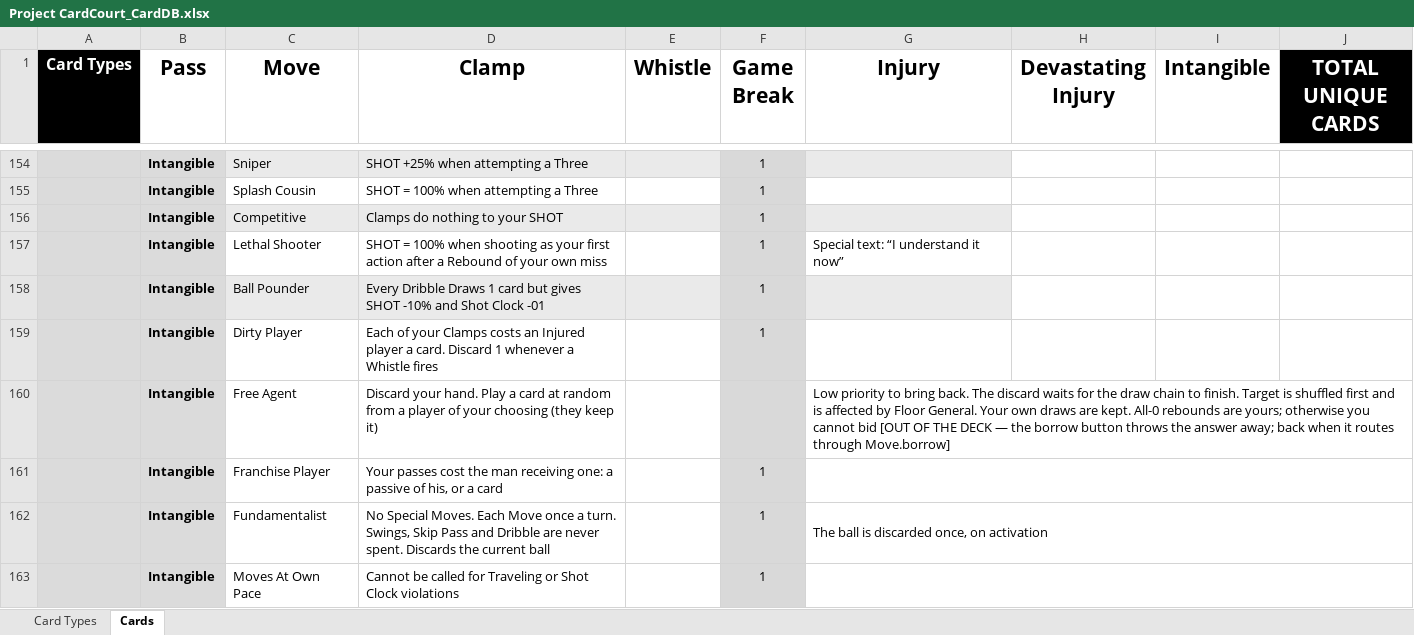
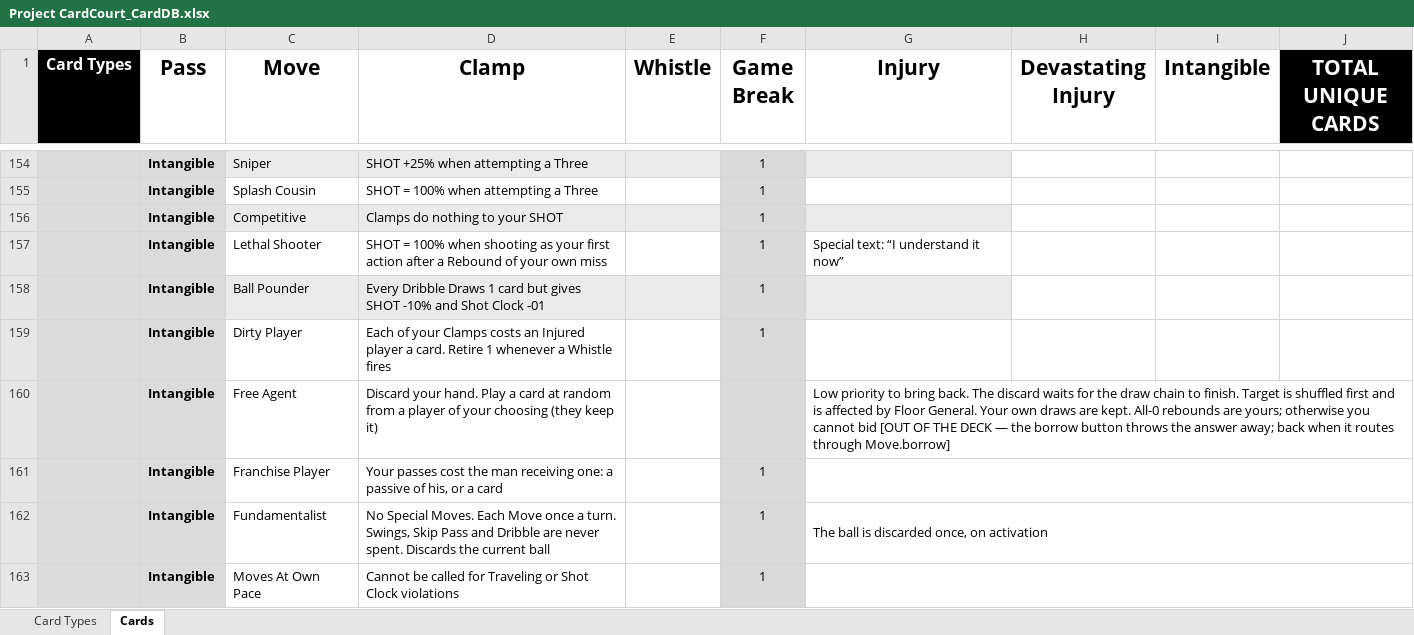
Before and after one commit to SorseC0de/Project_CardCourt, an Excel workbook: Project CardCourt_CardDB.xlsx, sheet Cards, drawn as a sheet; only a part is shown, gaps mark what is left out; values as stored, in another font and other column widths than the file's, no borders; the diff covers the shown part only; the diff names each change by its address in the sheet, - before the commit and + after, or states it on an @@ line.

```diff
--- a/Project CardCourt_CardDB.xlsx (sheet Cards)
+++ b/Project CardCourt_CardDB.xlsx (sheet Cards)
-D159 (Clamp): …a card. Discard 1 whenever…
+D159 (Clamp): …a card. Retire 1 whenever…
```
Also changed, not shown: 14 edited cells elsewhere in this sheet, 13 other files.
